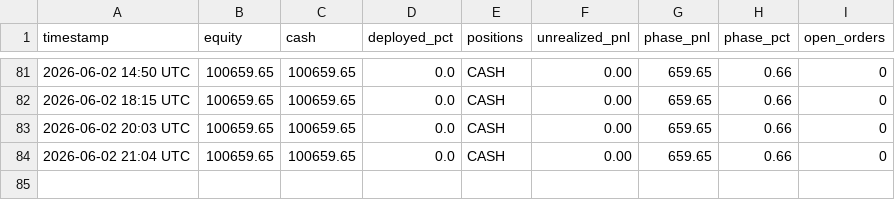
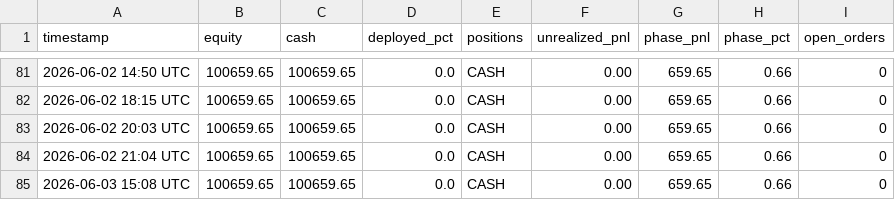
Before and after one commit to souhail123456/trading-bot, a CSV file: memory/PORTFOLIO-HISTORY.csv, drawn as a sheet; only a part is shown, gaps mark what is left out; the diff names each change by its address in the sheet, - before the commit and + after, or states it on an @@ line.

Commit message:
Market open 2026-06-03

```diff
--- a/memory/PORTFOLIO-HISTORY.csv
+++ b/memory/PORTFOLIO-HISTORY.csv
+row 85: 2026-06-03 15:08 UTC | 100659.65 | 100659.65 | 0.0 | CASH | 0.00 | 659.65 | 0.66 | 0
```
Also changed, not shown: 2 other files.
